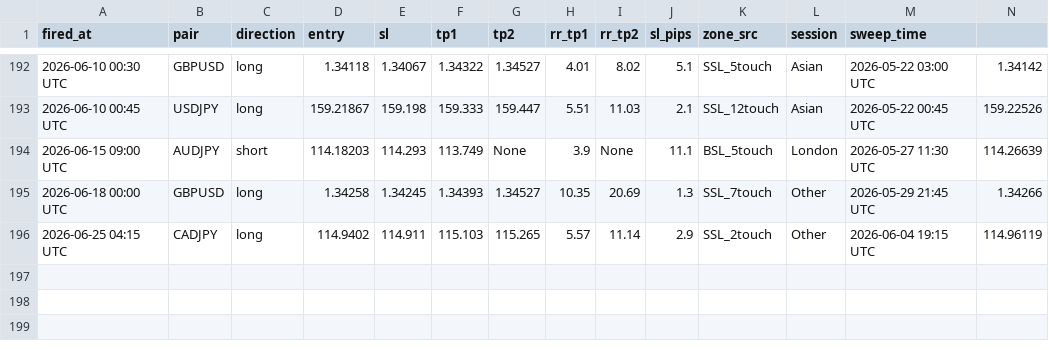
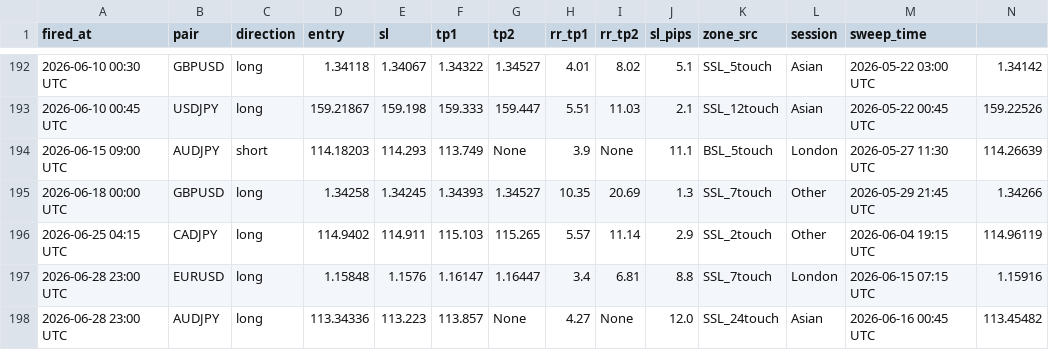
Before and after one commit to iyajivictor/Edge-signals, a CSV file: state/sweep_fvg_log.csv, drawn as a sheet; only a part is shown, gaps mark what is left out; rows hold the shown columns only; the diff names each change by its address in the sheet, - before the commit and + after, or states it on an @@ line.

Commit message:
Update state

```diff
--- a/state/sweep_fvg_log.csv
+++ b/state/sweep_fvg_log.csv
+row 197: 2026-06-28 23:00 UTC | EURUSD | long | 1.15848 | 1.1576 | 1.16147 | 1.16447 | 3.4 | 6.81 | 8.8 | SSL_7touch | London | 2026-06-15 07:15 UTC | 1.15916
+row 198: 2026-06-28 23:00 UTC | AUDJPY | long | 113.34336 | 113.223 | 113.857 | None | 4.27 | None | 12.0 | SSL_24touch | Asian | 2026-06-16 00:45 UTC | 113.45482
```
Also changed, not shown: 3 other files.
